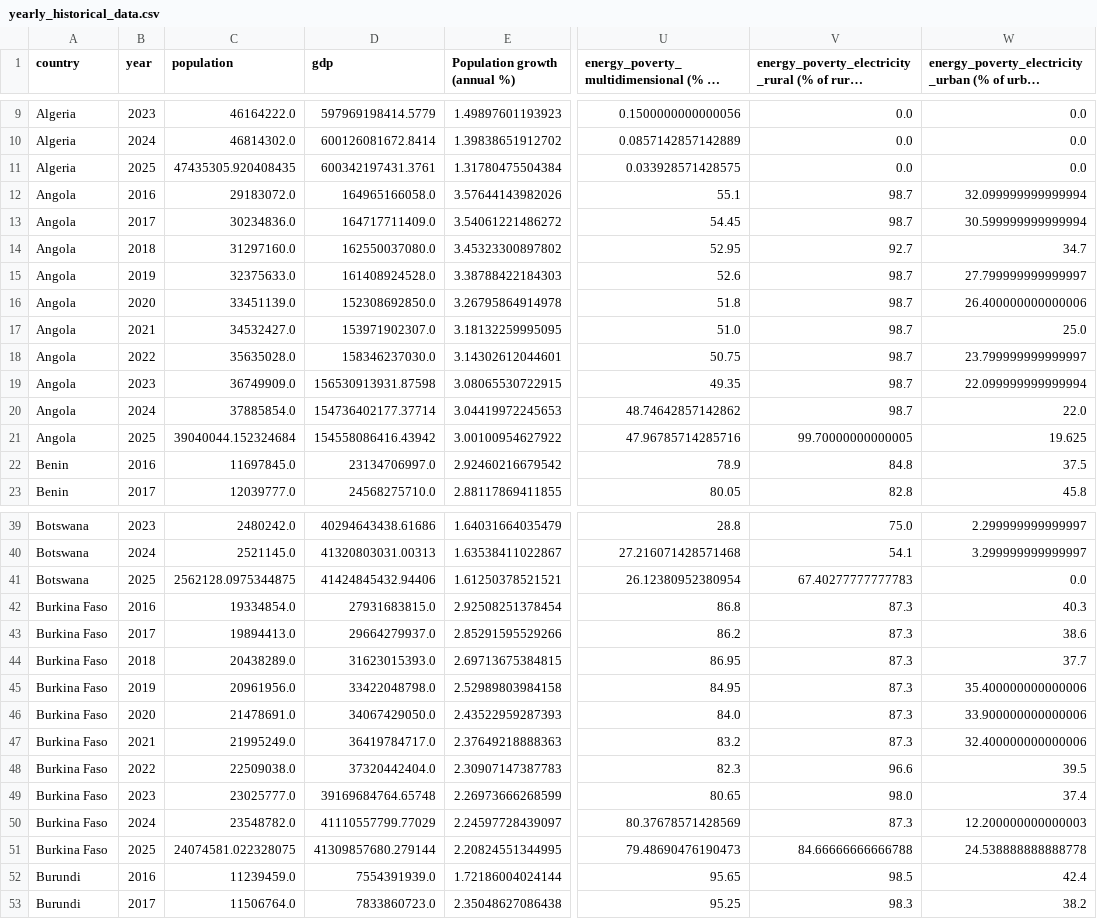
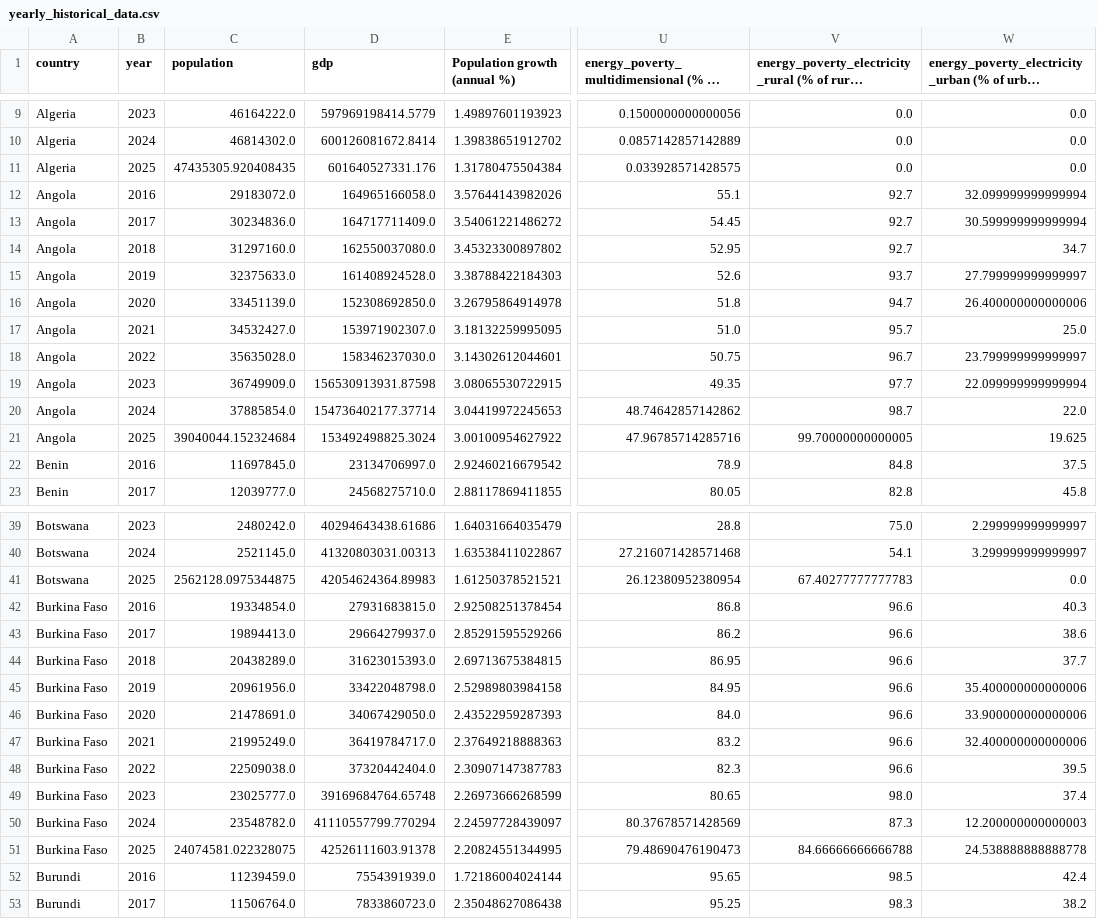
Before and after one commit to LCTech-Projects/REPSA, a CSV file: api/data/historical/yearly_historical_data.csv, drawn as a sheet; only a part is shown, gaps mark what is left out; long unchanged cells end in …; the diff covers the shown part only; the diff names each change by its address in the sheet, - before the commit and + after, or states it on an @@ line.

```diff
--- a/api/data/historical/yearly_historical_data.csv
+++ b/api/data/historical/yearly_historical_data.csv
-D11 (gdp): 600342197431.3761
+D11 (gdp): 601640527331.176
-V12:V13: 98.7
+V12:V13: 92.7
-V15: 98.7
+V15: 93.7
-V16: 98.7
+V16: 94.7
-V17: 98.7
+V17: 95.7
-V18: 98.7
+V18: 96.7
-V19: 98.7
+V19: 97.7
-D21 (gdp): 154558086416.43942
+D21 (gdp): 153492498825.3024
-D41 (gdp): 41424845432.94406
+D41 (gdp): 42054624364.89983
-V42:V47: 87.3
+V42:V47: 96.6
-D50 (gdp): 41110557799.77029
+D50 (gdp): 41110557799.770294
-D51 (gdp): 41309857680.279144
+D51 (gdp): 42526111603.91378
```
Also changed, not shown: 98 edited cells elsewhere in this file, api/data/historical/yearly_historical_data_provenance.csv, 8 other files.
